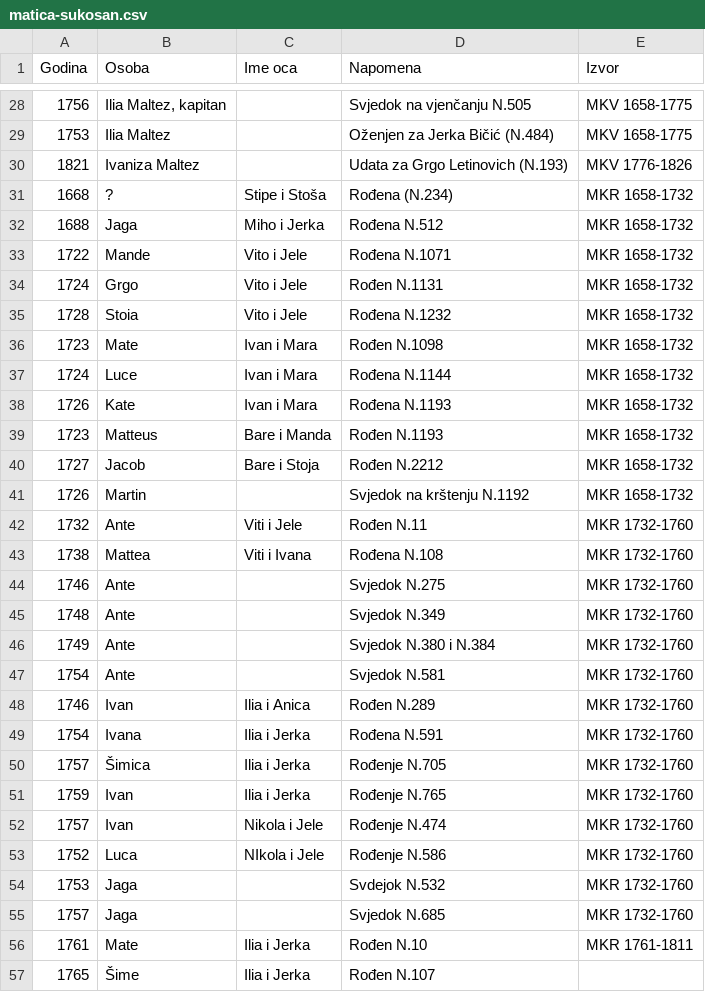
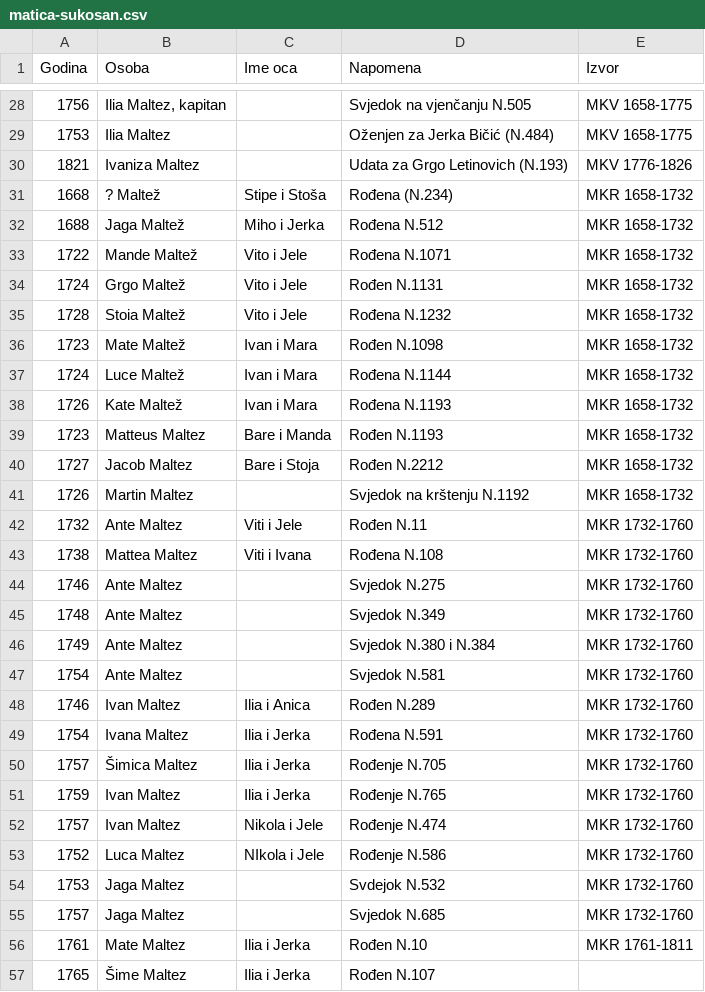
Before and after one commit to LovreMitrovic/LovreMitrovic.github.io, a CSV file: genealogy/maltez/matica-sukosan.csv, drawn as a sheet; only a part is shown, gaps mark what is left out.

```diff
--- a/genealogy/maltez/matica-sukosan.csv
+++ b/genealogy/maltez/matica-sukosan.csv
@@ -30,28 +30,28 @@ Godina,Osoba,Ime oca,Napomena,Izvor
 1821,Ivaniza Maltez,,Udata za Grgo Letinovich (N.193),MKV 1776-1826
-1668,?,Stipe i Stoša,Rođena (N.234),MKR 1658-1732
-1688,Jaga,Miho i Jerka,Rođena N.512,MKR 1658-1732
-1722,Mande,Vito i Jele,Rođena N.1071,MKR 1658-1732
-1724,Grgo,Vito i Jele,Rođen N.1131,MKR 1658-1732
-1728,Stoia,Vito i Jele,Rođena N.1232,MKR 1658-1732
-1723,Mate,Ivan i Mara,Rođen N.1098,MKR 1658-1732
-1724,Luce,Ivan i Mara,Rođena N.1144,MKR 1658-1732
-1726,Kate,Ivan i Mara,Rođena N.1193,MKR 1658-1732
-1723,Matteus,Bare i Manda,Rođen N.1193,MKR 1658-1732
-1727,Jacob,Bare i Stoja,Rođen N.2212,MKR 1658-1732
-1726,Martin,,Svjedok na krštenju N.1192,MKR 1658-1732
-1732,Ante,Viti i Jele,Rođen N.11,MKR 1732-1760
-1738,Mattea,Viti i Ivana,Rođena N.108,MKR 1732-1760
-1746,Ante,,Svjedok N.275,MKR 1732-1760
-1748,Ante,,Svjedok N.349,MKR 1732-1760
-1749,Ante,,Svjedok N.380 i N.384,MKR 1732-1760
-1754,Ante,,Svjedok N.581,MKR 1732-1760
-1746,Ivan,Ilia i Anica,Rođen N.289,MKR 1732-1760
-1754,Ivana,Ilia i Jerka,Rođena N.591,MKR 1732-1760
-1757,Šimica,Ilia i Jerka,Rođenje N.705,MKR 1732-1760
-1759,Ivan,Ilia i Jerka,Rođenje N.765,MKR 1732-1760
-1757,Ivan,Nikola i Jele,Rođenje N.474,MKR 1732-1760
-1752,Luca,NIkola i Jele,Rođenje N.586,MKR 1732-1760
-1753,Jaga,,Svdejok N.532,MKR 1732-1760
-1757,Jaga,,Svjedok N.685,MKR 1732-1760
-1761,Mate,Ilia i Jerka,Rođen N.10,MKR 1761-1811
-1765,Šime,Ilia i Jerka,Rođen N.107
+1668,? Maltež,Stipe i Stoša,Rođena (N.234),MKR 1658-1732
+1688,Jaga Maltež,Miho i Jerka,Rođena N.512,MKR 1658-1732
+1722,Mande Maltež,Vito i Jele,Rođena N.1071,MKR 1658-1732
+1724,Grgo Maltež,Vito i Jele,Rođen N.1131,MKR 1658-1732
+1728,Stoia Maltež,Vito i Jele,Rođena N.1232,MKR 1658-1732
+1723,Mate Maltež,Ivan i Mara,Rođen N.1098,MKR 1658-1732
+1724,Luce Maltež,Ivan i Mara,Rođena N.1144,MKR 1658-1732
+1726,Kate Maltež,Ivan i Mara,Rođena N.1193,MKR 1658-1732
+1723,Matteus Maltez,Bare i Manda,Rođen N.1193,MKR 1658-1732
+1727,Jacob Maltez,Bare i Stoja,Rođen N.2212,MKR 1658-1732
+1726,Martin Maltez,,Svjedok na krštenju N.1192,MKR 1658-1732
+1732,Ante Maltez,Viti i Jele,Rođen N.11,MKR 1732-1760
+1738,Mattea Maltez,Viti i Ivana,Rođena N.108,MKR 1732-1760
+1746,Ante Maltez,,Svjedok N.275,MKR 1732-1760
+1748,Ante Maltez,,Svjedok N.349,MKR 1732-1760
+1749,Ante Maltez,,Svjedok N.380 i N.384,MKR 1732-1760
+1754,Ante Maltez,,Svjedok N.581,MKR 1732-1760
+1746,Ivan Maltez,Ilia i Anica,Rođen N.289,MKR 1732-1760
+1754,Ivana Maltez,Ilia i Jerka,Rođena N.591,MKR 1732-1760
+1757,Šimica Maltez,Ilia i Jerka,Rođenje N.705,MKR 1732-1760
+1759,Ivan Maltez,Ilia i Jerka,Rođenje N.765,MKR 1732-1760
+1757,Ivan Maltez,Nikola i Jele,Rođenje N.474,MKR 1732-1760
+1752,Luca Maltez,NIkola i Jele,Rođenje N.586,MKR 1732-1760
+1753,Jaga Maltez,,Svdejok N.532,MKR 1732-1760
+1757,Jaga Maltez,,Svjedok N.685,MKR 1732-1760
+1761,Mate Maltez,Ilia i Jerka,Rođen N.10,MKR 1761-1811
+1765,Šime Maltez,Ilia i Jerka,Rođen N.107
```
Also changed, not shown: 12 other files.
